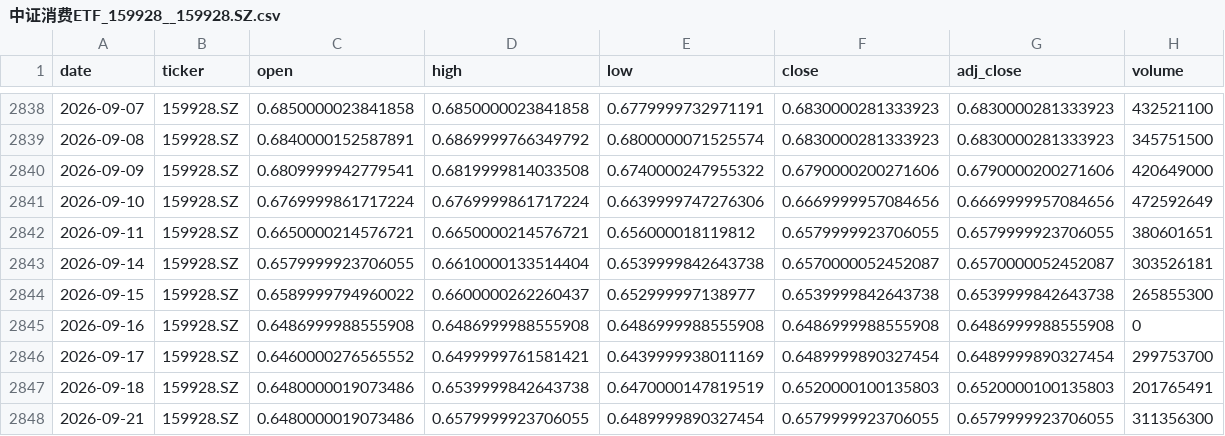
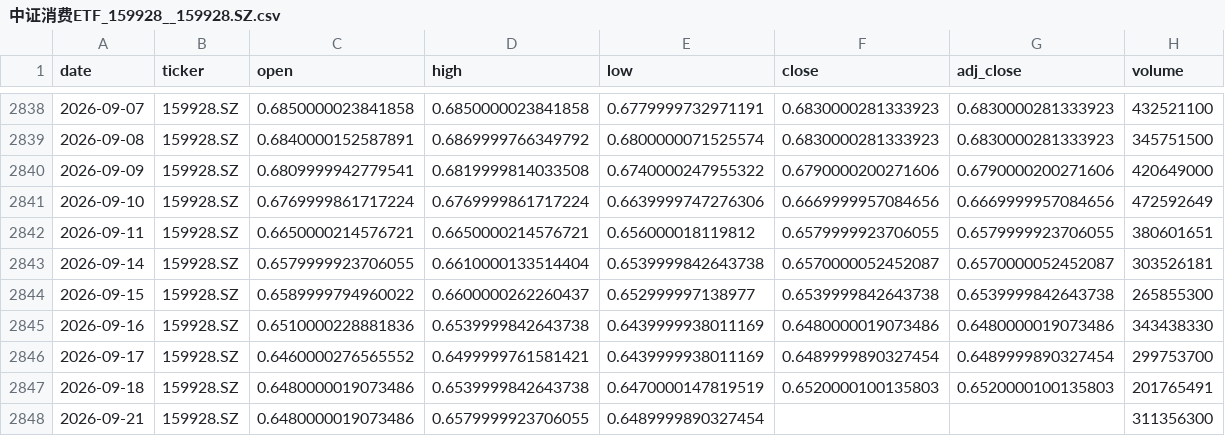
Before and after one commit to zid036116-ship-it/-, a CSV file: market_data/中证消费ETF_159928__159928.SZ.csv, drawn as a sheet; only a part is shown, gaps mark what is left out.

```diff
--- a/market_data/中证消费ETF_159928__159928.SZ.csv
+++ b/market_data/中证消费ETF_159928__159928.SZ.csv
@@ -2844,5 +2844,5 @@
 2026-09-15,159928.SZ,0.6589999794960022,0.6600000262260437,0.652999997138977,0.6539999842643738,0.6539999842643738,265855300
-2026-09-16,159928.SZ,0.6486999988555908,0.6486999988555908,0.6486999988555908,0.6486999988555908,0.6486999988555908,0
+2026-09-16,159928.SZ,0.6510000228881836,0.6539999842643738,0.6439999938011169,0.6480000019073486,0.6480000019073486,343438330
 2026-09-17,159928.SZ,0.6460000276565552,0.6499999761581421,0.6439999938011169,0.6489999890327454,0.6489999890327454,299753700
 2026-09-18,159928.SZ,0.6480000019073486,0.6539999842643738,0.6470000147819519,0.6520000100135803,0.6520000100135803,201765491
-2026-09-21,159928.SZ,0.6480000019073486,0.6579999923706055,0.6489999890327454,0.6579999923706055,0.6579999923706055,311356300
+2026-09-21,159928.SZ,0.6480000019073486,0.6579999923706055,0.6489999890327454,,,311356300
```
Also changed, not shown: docs/market_data/中证新能源ETF_159845__159845.SZ.csv, docs/market_data/华安黄金ETF_518880__518880.SS.csv, 9 other files.
